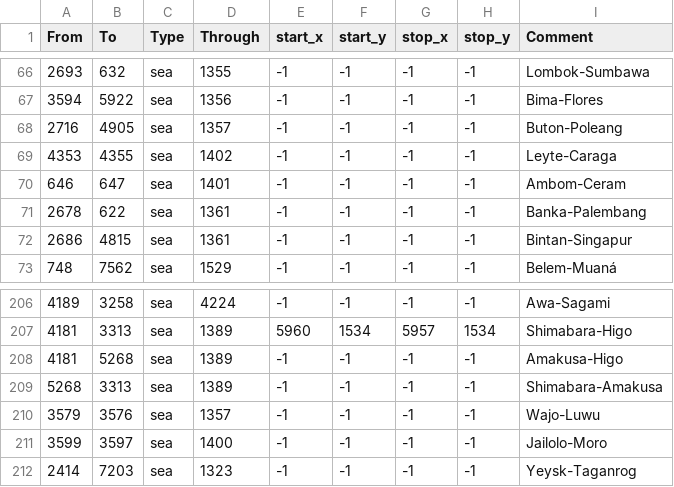
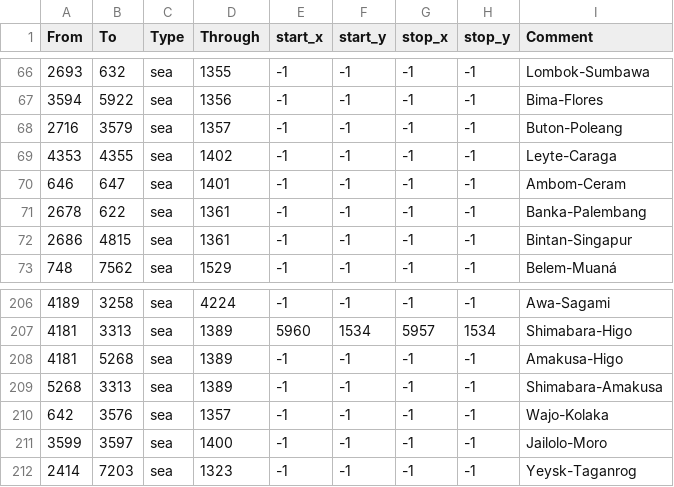
Before and after one commit to AlejandroGiner/Lux-in-Tenebris, a CSV file: map/adjacencies.csv, drawn as a sheet; only a part is shown, gaps mark what is left out.

```diff
--- a/map/adjacencies.csv
+++ b/map/adjacencies.csv
@@ -67,3 +67,3 @@ From;To;Type;Through;start_x;start_y;stop_x;stop_y;Comment
 3594;5922;sea;1356;-1;-1;-1;-1;Bima-Flores
-2716;4905;sea;1357;-1;-1;-1;-1;Buton-Poleang
+2716;3579;sea;1357;-1;-1;-1;-1;Buton-Poleang
 4353;4355;sea;1402;-1;-1;-1;-1;Leyte-Caraga
@@ -209,3 +209,3 @@ From;To;Type;Through;start_x;start_y;stop_x;stop_y;Comment
 5268;3313;sea;1389;-1;-1;-1;-1;Shimabara-Amakusa
-3579;3576;sea;1357;-1;-1;-1;-1;Wajo-Luwu
+642;3576;sea;1357;-1;-1;-1;-1;Wajo-Kolaka
 3599;3597;sea;1400;-1;-1;-1;-1;Jailolo-Moro
```
Also changed, not shown: map/definition.csv, 49 other files.
